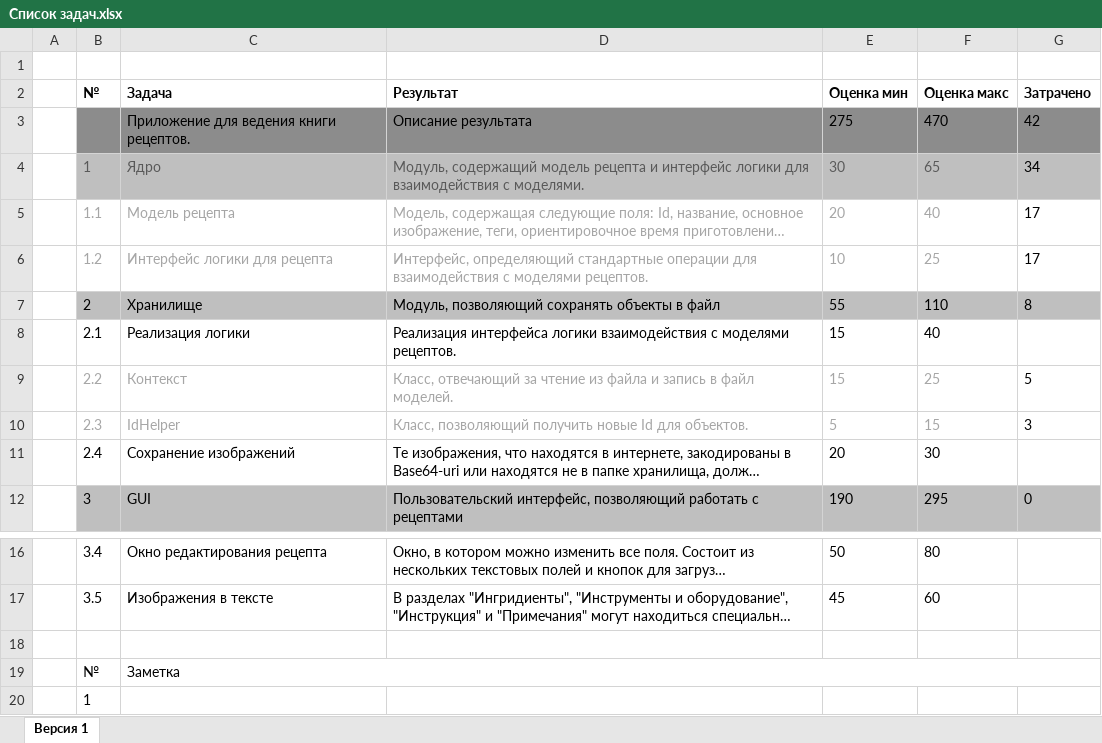
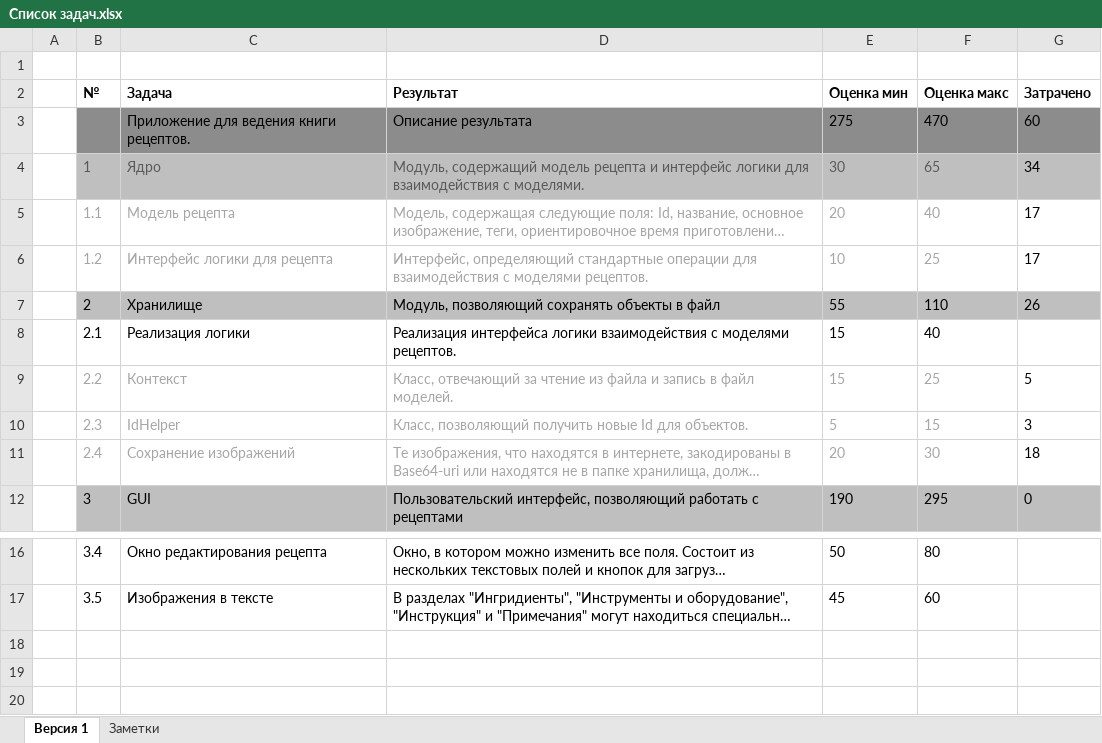
Before and after one commit to NeaEnot/Ratatouille, an Excel workbook: Список задач.xlsx, sheet Версия 1, drawn as a sheet; only a part is shown, gaps mark what is left out; long unchanged cells end in …; values as stored, in another font and other column widths than the file's, no borders; the diff names each change by its address in the sheet, - before the commit and + after, or states it on an @@ line.

```diff
--- a/Список задач.xlsx (sheet Версия 1)
+++ b/Список задач.xlsx (sheet Версия 1)
+sheet tab: Заметки
-G3 (Затрачено): 42
+G3 (Затрачено): 60
-G7 (Затрачено): 8
+G7 (Затрачено): 26
-B11:F11 text colour: black
+B11:F11 text colour: #A6A6A6
-G11 (Затрачено): (empty)
+G11 (Затрачено): 18
-row 18: (empty)
-row 19:  | № | Заметка
-row 20:  | 1
```
Also changed, not shown: 2 other files.
